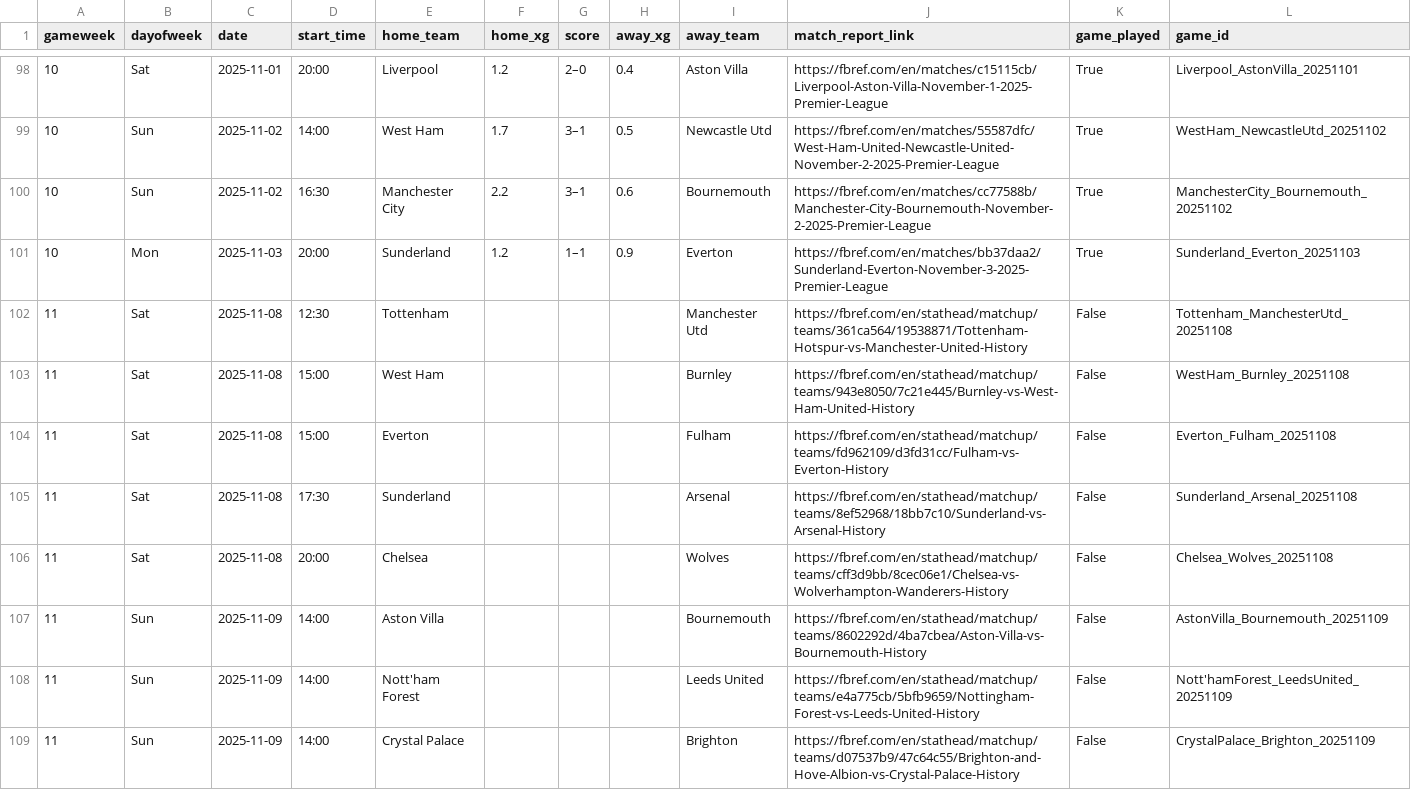
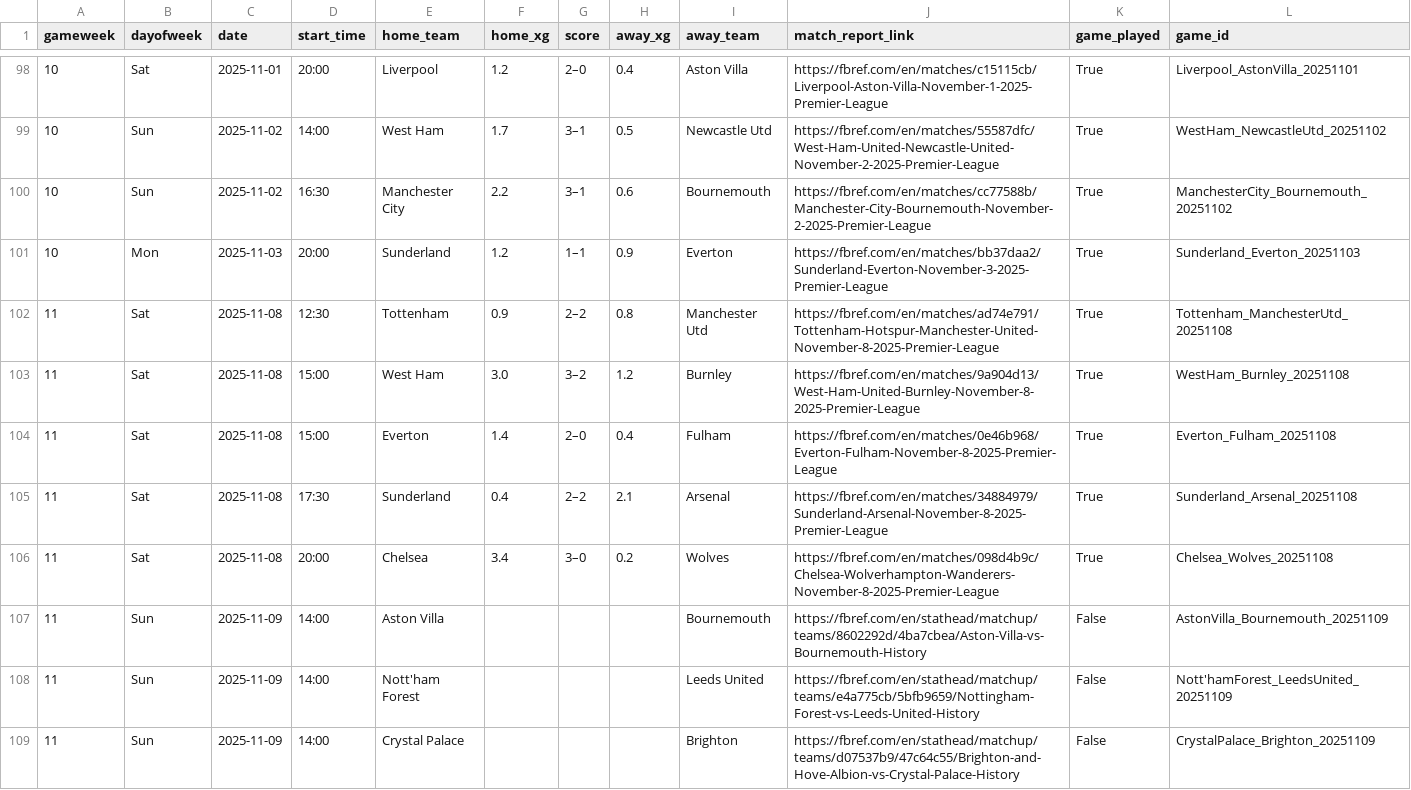
Before and after one commit to SpoicyCurri/ff-bot, a CSV file: data/2025-2026/fixture_data__pydoll.csv, drawn as a sheet; only a part is shown, gaps mark what is left out.

```diff
--- a/data/2025-2026/fixture_data__pydoll.csv
+++ b/data/2025-2026/fixture_data__pydoll.csv
@@ -101,7 +101,7 @@ gameweek,dayofweek,date,start_time,home_team,home_xg,score,away_xg,away_team,mat
 10,Mon,2025-11-03,20:00,Sunderland,1.2,1–1,0.9,Everton,https://fbref.com/en/matches/bb37daa2/Sunderland-Everton-November-3-2025-Premier-League,True,Sunderland_Everton_20251103
-11,Sat,2025-11-08,12:30,Tottenham,,,,Manchester Utd,https://fbref.com/en/stathead/matchup/teams/361ca564/19538871/Tottenham-Hotspur-vs-Manchester-United-History,False,Tottenham_ManchesterUtd_20251108
-11,Sat,2025-11-08,15:00,West Ham,,,,Burnley,https://fbref.com/en/stathead/matchup/teams/943e8050/7c21e445/Burnley-vs-West-Ham-United-History,False,WestHam_Burnley_20251108
-11,Sat,2025-11-08,15:00,Everton,,,,Fulham,https://fbref.com/en/stathead/matchup/teams/fd962109/d3fd31cc/Fulham-vs-Everton-History,False,Everton_Fulham_20251108
-11,Sat,2025-11-08,17:30,Sunderland,,,,Arsenal,https://fbref.com/en/stathead/matchup/teams/8ef52968/18bb7c10/Sunderland-vs-Arsenal-History,False,Sunderland_Arsenal_20251108
-11,Sat,2025-11-08,20:00,Chelsea,,,,Wolves,https://fbref.com/en/stathead/matchup/teams/cff3d9bb/8cec06e1/Chelsea-vs-Wolverhampton-Wanderers-History,False,Chelsea_Wolves_20251108
+11,Sat,2025-11-08,12:30,Tottenham,0.9,2–2,0.8,Manchester Utd,https://fbref.com/en/matches/ad74e791/Tottenham-Hotspur-Manchester-United-November-8-2025-Premier-League,True,Tottenham_ManchesterUtd_20251108
+11,Sat,2025-11-08,15:00,West Ham,3.0,3–2,1.2,Burnley,https://fbref.com/en/matches/9a904d13/West-Ham-United-Burnley-November-8-2025-Premier-League,True,WestHam_Burnley_20251108
+11,Sat,2025-11-08,15:00,Everton,1.4,2–0,0.4,Fulham,https://fbref.com/en/matches/0e46b968/Everton-Fulham-November-8-2025-Premier-League,True,Everton_Fulham_20251108
+11,Sat,2025-11-08,17:30,Sunderland,0.4,2–2,2.1,Arsenal,https://fbref.com/en/matches/34884979/Sunderland-Arsenal-November-8-2025-Premier-League,True,Sunderland_Arsenal_20251108
+11,Sat,2025-11-08,20:00,Chelsea,3.4,3–0,0.2,Wolves,https://fbref.com/en/matches/098d4b9c/Chelsea-Wolverhampton-Wanderers-November-8-2025-Premier-League,True,Chelsea_Wolves_20251108
 11,Sun,2025-11-09,14:00,Aston Villa,,,,Bournemouth,https://fbref.com/en/stathead/matchup/teams/8602292d/4ba7cbea/Aston-Villa-vs-Bournemouth-History,False,AstonVilla_Bournemouth_20251109
```
Also changed, not shown: data/2025-2026/players_v2/players_keeper.csv, 5 other files.
